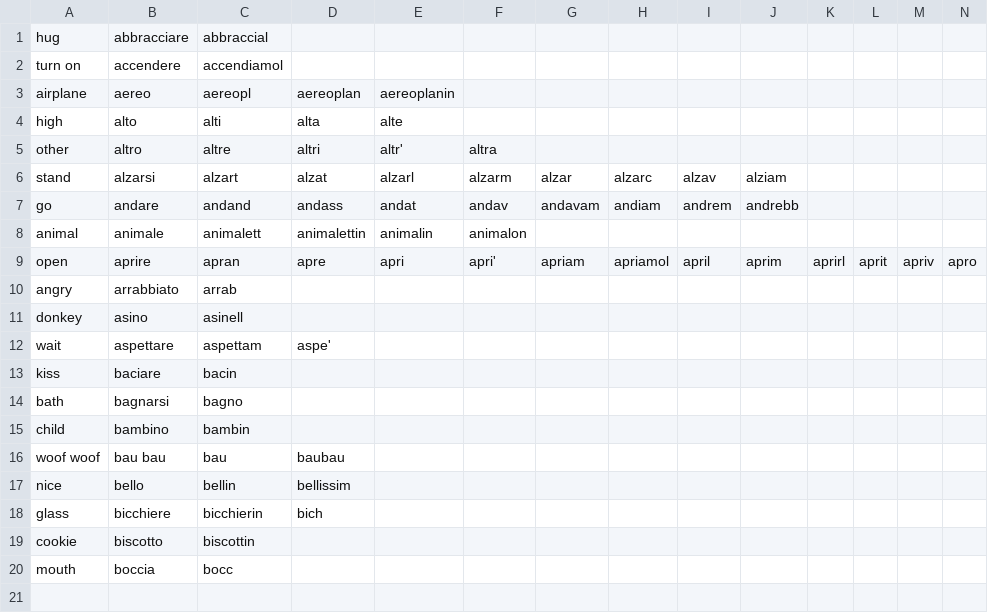
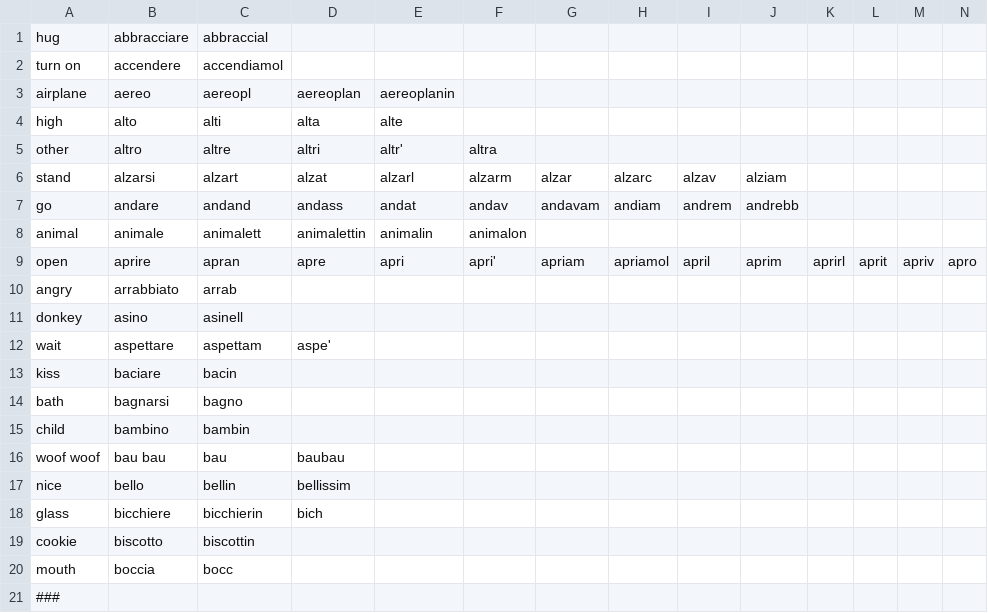
Before and after one commit to mikabr/aoa-pipeline, a CSV file: data/Italian.csv, drawn as a sheet; only a part is shown; rows hold the shown columns only; the diff names each change by its address in the sheet, - before the commit and + after, or states it on an @@ line.

Commit message:
italian stemming

```diff
--- a/data/Italian.csv
+++ b/data/Italian.csv
+row 21: ###
```
